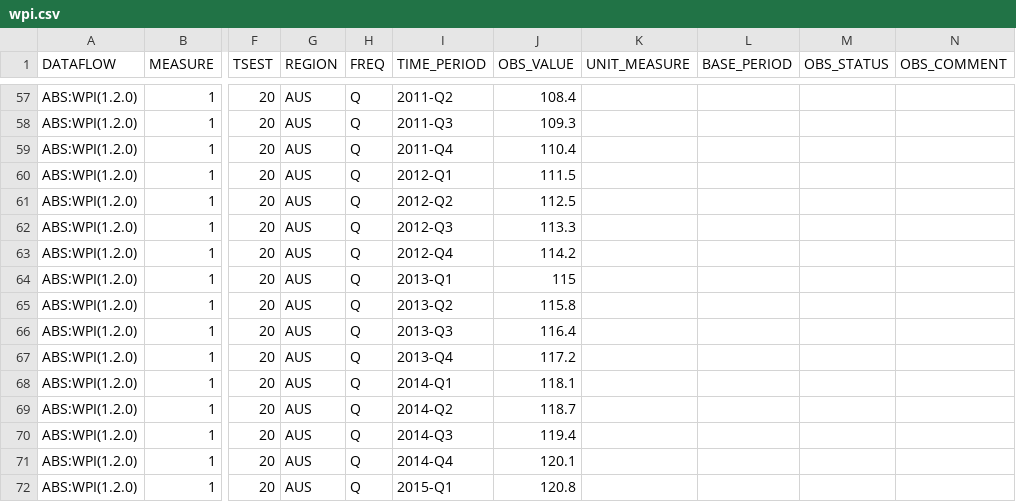
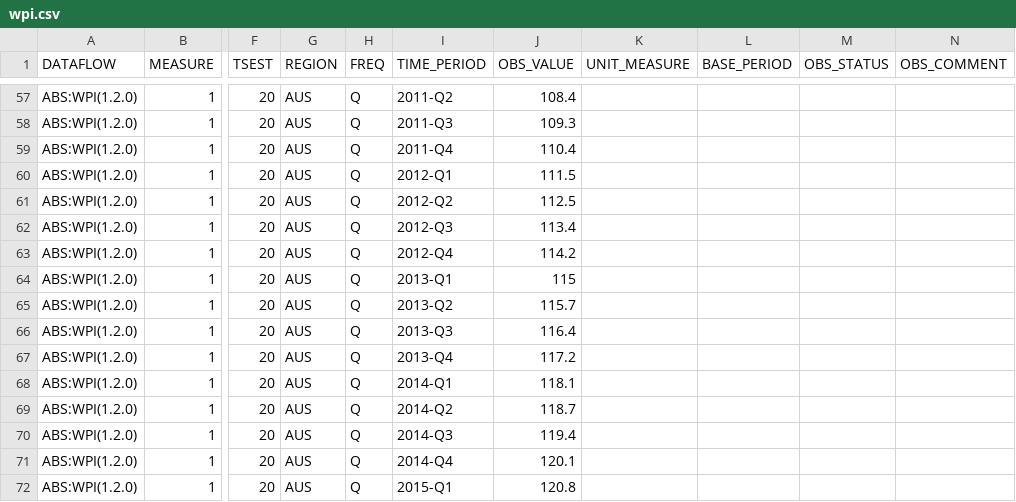
Before and after one commit to x-byrne/AusAbund, a CSV file: data/wpi/wpi.csv, drawn as a sheet; only a part is shown, gaps mark what is left out; the diff covers the shown part only; the diff names each change by its address in the sheet, - before the commit and + after, or states it on an @@ line.

```diff
--- a/data/wpi/wpi.csv
+++ b/data/wpi/wpi.csv
-J62 (OBS_VALUE): 113.3
+J62 (OBS_VALUE): 113.4
-J65 (OBS_VALUE): 115.8
+J65 (OBS_VALUE): 115.7
```
Also changed, not shown: 1 added row and 8 edited cells elsewhere in this file, 9 other files.
